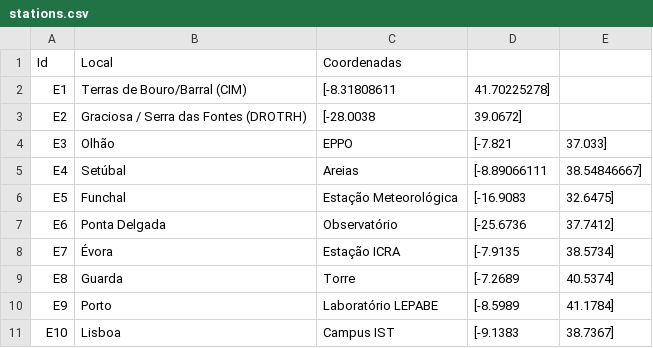
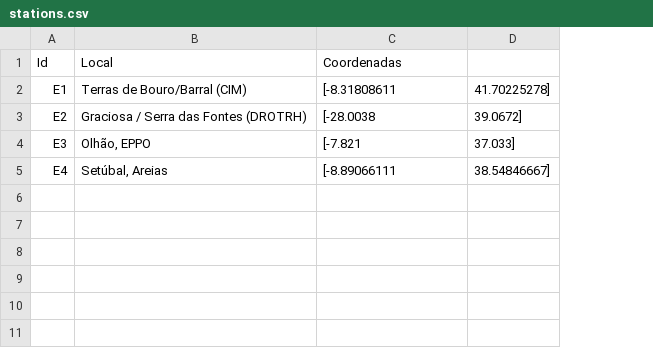
Before and after one commit to BarreiroReSird/PL-Project, a CSV file: stations.csv, drawn as a sheet; the diff names each change by its address in the sheet, - before the commit and + after, or states it on an @@ line.

```diff
--- a/stations.csv
+++ b/stations.csv
-column E, rows 4-5: 37.033] | 38.54846667]
-B4 (Local): Olhão
+B4 (Local): Olhão, EPPO
-C4 (Coordenadas): EPPO
+C4 (Coordenadas): [-7.821
-D4: [-7.821
+D4: 37.033]
-B5 (Local): Setúbal
+B5 (Local): Setúbal, Areias
-C5 (Coordenadas): Areias
+C5 (Coordenadas): [-8.89066111
-D5: [-8.89066111
+D5: 38.54846667]
-row 6: E5 | Funchal | Estação Meteorológica | [-16.9083 | 32.6475]
-row 7: E6 | Ponta Delgada | Observatório | [-25.6736 | 37.7412]
-row 8: E7 | Évora | Estação ICRA | [-7.9135 | 38.5734]
-row 9: E8 | Guarda | Torre | [-7.2689 | 40.5374]
-row 10: E9 | Porto | Laboratório LEPABE | [-8.5989 | 41.1784]
-row 11: E10 | Lisboa | Campus IST | [-9.1383 | 38.7367]
```
Also changed, not shown: stationsV2.csv, 8 other files.
